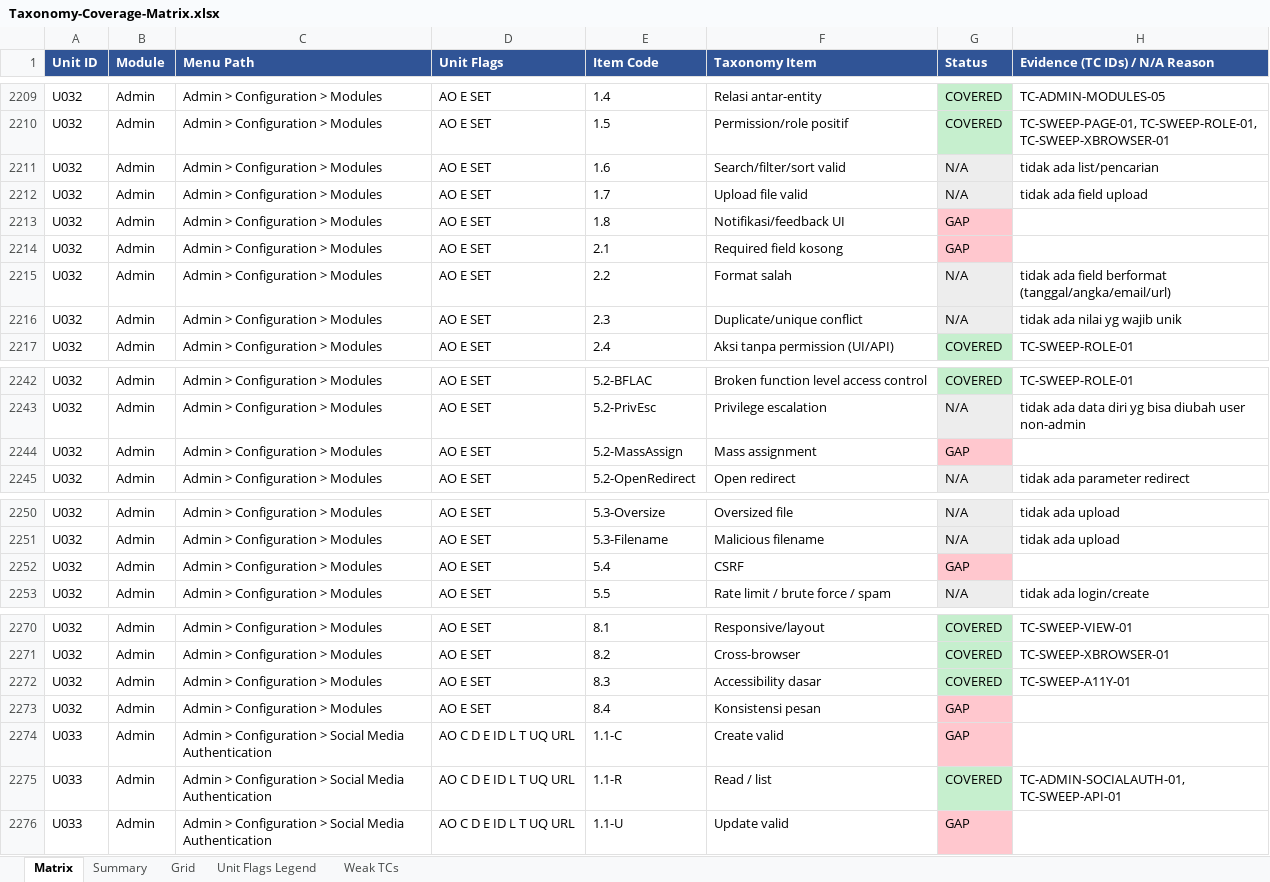
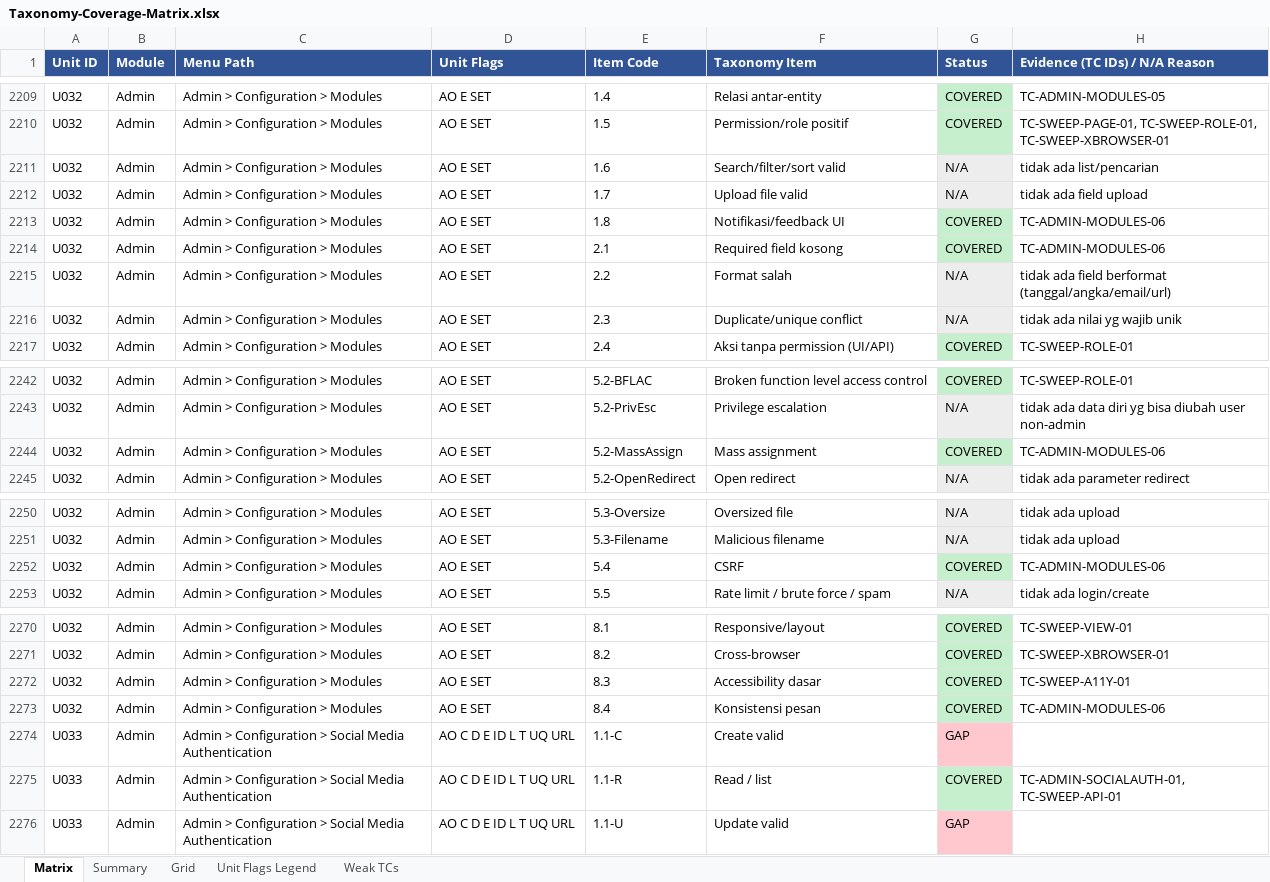
Before and after one commit to arsalwildan15/qa-portofolio, an Excel workbook: docs/Taxonomy-Coverage-Matrix.xlsx, sheet Matrix, drawn as a sheet; only a part is shown, gaps mark what is left out; values as stored, in another font and other column widths than the file's, no borders; the diff covers the shown part only; the diff names each change by its address in the sheet, - before the commit and + after, or states it on an @@ line.

```diff
--- a/docs/Taxonomy-Coverage-Matrix.xlsx (sheet Matrix)
+++ b/docs/Taxonomy-Coverage-Matrix.xlsx (sheet Matrix)
-G2213:G2214 (Status): GAP
+G2213:G2214 (Status): COVERED
-G2213:G2214 fill: #FFC7CE
+G2213:G2214 fill: #C6EFCE
-H2213:H2214 (Evidence (TC IDs) / N/A Reason): (empty)
+H2213:H2214 (Evidence (TC IDs) / N/A Reason): TC-ADMIN-MODULES-06
-G2244 (Status): GAP
+G2244 (Status): COVERED
-G2244 fill: #FFC7CE
+G2244 fill: #C6EFCE
-H2244 (Evidence (TC IDs) / N/A Reason): (empty)
+H2244 (Evidence (TC IDs) / N/A Reason): TC-ADMIN-MODULES-06
-G2252 (Status): GAP
+G2252 (Status): COVERED
-G2252 fill: #FFC7CE
+G2252 fill: #C6EFCE
-H2252 (Evidence (TC IDs) / N/A Reason): (empty)
+H2252 (Evidence (TC IDs) / N/A Reason): TC-ADMIN-MODULES-06
-G2273 (Status): GAP
+G2273 (Status): COVERED
-G2273 fill: #FFC7CE
+G2273 fill: #C6EFCE
-H2273 (Evidence (TC IDs) / N/A Reason): (empty)
+H2273 (Evidence (TC IDs) / N/A Reason): TC-ADMIN-MODULES-06
```
Also changed, not shown: 25 edited cells and cell formats elsewhere in this sheet, sheet Grid, docs/Bug-List.xlsx, 5 other files.
